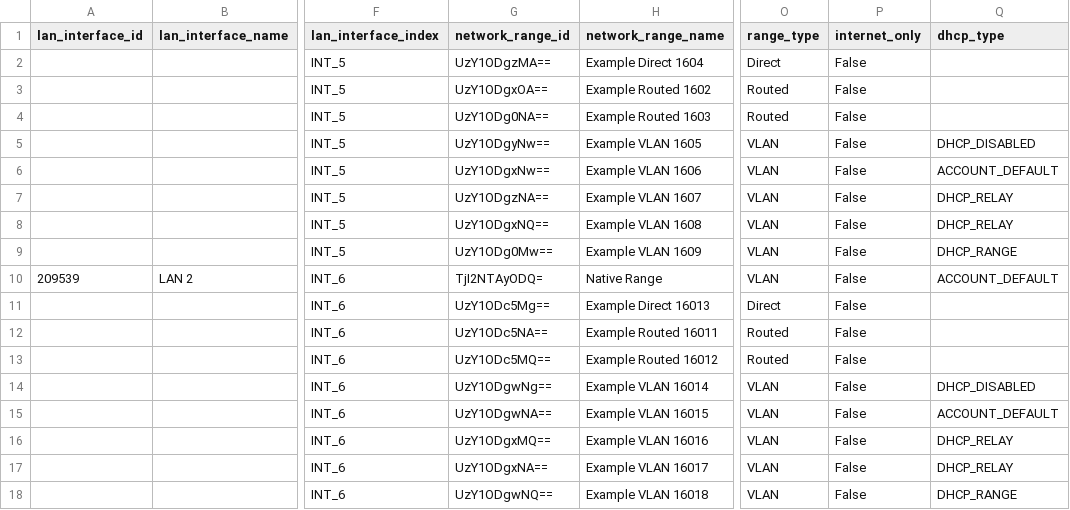
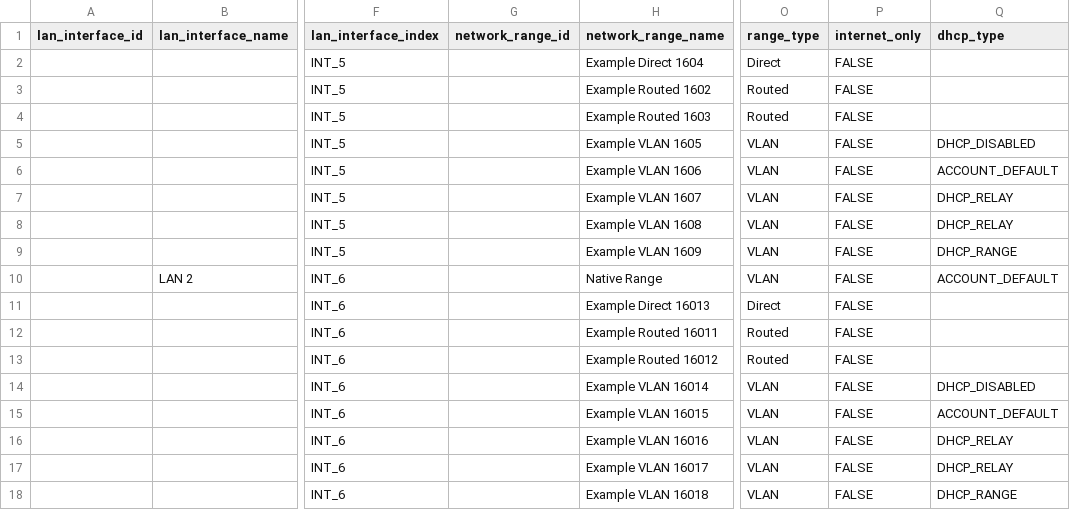
Before and after one commit to catonetworks/cato-cli, a CSV file: catocli/templates/sites_config/X1600_LTE_network_ranges.csv, drawn as a sheet; only a part is shown, gaps mark what is left out; the diff names each change by its address in the sheet, - before the commit and + after, or states it on an @@ line.

```diff
--- a/catocli/templates/sites_config/X1600_LTE_network_ranges.csv
+++ b/catocli/templates/sites_config/X1600_LTE_network_ranges.csv
-G2 (network_range_id): UzY1ODgzMA==
+G2 (network_range_id): (empty)
-P2:P18 (internet_only): False
+P2:P18 (internet_only): FALSE
-G3 (network_range_id): UzY1ODgxOA==
+G3 (network_range_id): (empty)
-G4 (network_range_id): UzY1ODg0NA==
+G4 (network_range_id): (empty)
-G5 (network_range_id): UzY1ODgyNw==
+G5 (network_range_id): (empty)
-G6 (network_range_id): UzY1ODgxNw==
+G6 (network_range_id): (empty)
-G7 (network_range_id): UzY1ODgzNA==
+G7 (network_range_id): (empty)
-G8 (network_range_id): UzY1ODgxNQ==
+G8 (network_range_id): (empty)
-G9 (network_range_id): UzY1ODg0Mw==
+G9 (network_range_id): (empty)
-A10 (lan_interface_id): 209539
+A10 (lan_interface_id): (empty)
-G10 (network_range_id): TjI2NTAyODQ=
+G10 (network_range_id): (empty)
-G11 (network_range_id): UzY1ODc5Mg==
+G11 (network_range_id): (empty)
-G12 (network_range_id): UzY1ODc5NA==
+G12 (network_range_id): (empty)
-G13 (network_range_id): UzY1ODc5MQ==
+G13 (network_range_id): (empty)
-G14 (network_range_id): UzY1ODgwNg==
+G14 (network_range_id): (empty)
-G15 (network_range_id): UzY1ODgwNA==
+G15 (network_range_id): (empty)
-G16 (network_range_id): UzY1ODgxMQ==
+G16 (network_range_id): (empty)
-G17 (network_range_id): UzY1ODgxNA==
+G17 (network_range_id): (empty)
-G18 (network_range_id): UzY1ODgwNQ==
+G18 (network_range_id): (empty)
```
Also changed, not shown: catocli/templates/sites_config/X1500_network_ranges.csv, catocli/templates/sites_config/X1600_network_ranges.csv, 48 other files.
